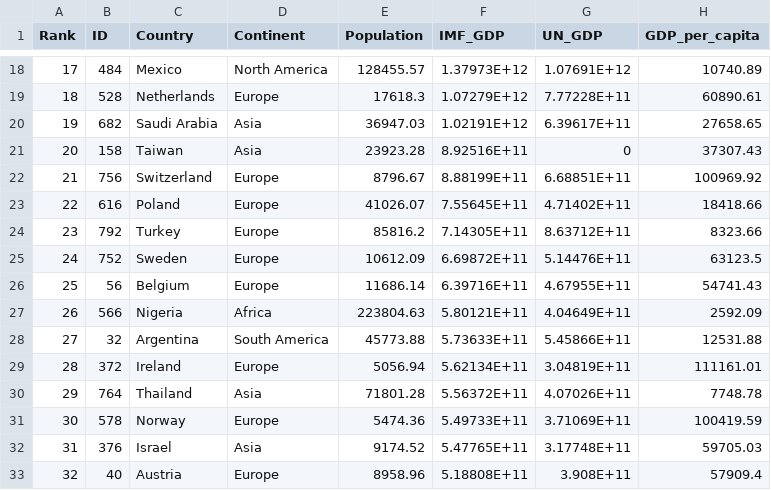
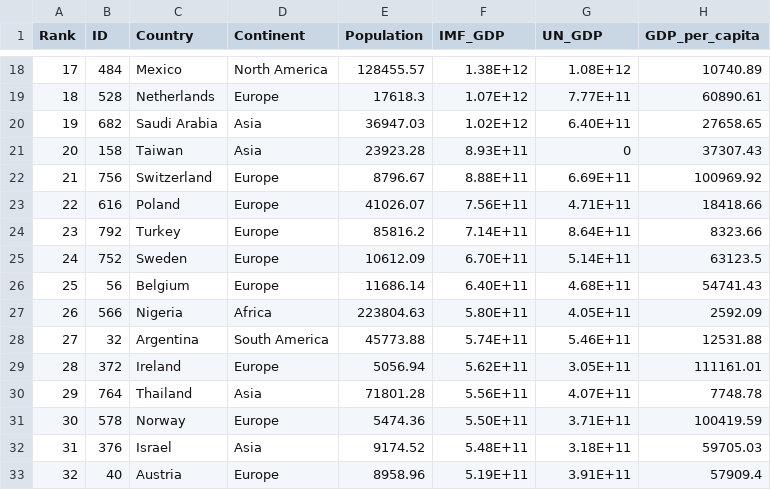
Before and after one commit to minhui0115/FIT3179-Assignment2, a CSV file: data/Country_GDP.csv, drawn as a sheet; only a part is shown, gaps mark what is left out; the diff covers the shown part only.

```diff
--- a/data/Country_GDP.csv
+++ b/data/Country_GDP.csv
@@ -18,16 +18,16 @@ Rank,ID,Country,Continent,Population,IMF_GDP,UN_GDP,GDP_per_capita
-17,484,Mexico,North America,128455.57,1.37973E+12,1.07691E+12,10740.89
-18,528,Netherlands,Europe,17618.3,1.07279E+12,7.77228E+11,60890.61
-19,682,Saudi Arabia,Asia,36947.03,1.02191E+12,6.39617E+11,27658.65
-20,158,Taiwan,Asia,23923.28,8.92516E+11,0,37307.43
-21,756,Switzerland,Europe,8796.67,8.88199E+11,6.68851E+11,100969.92
-22,616,Poland,Europe,41026.07,7.55645E+11,4.71402E+11,18418.66
-23,792,Turkey,Europe,85816.2,7.14305E+11,8.63712E+11,8323.66
-24,752,Sweden,Europe,10612.09,6.69872E+11,5.14476E+11,63123.5
-25,56,Belgium,Europe,11686.14,6.39716E+11,4.67955E+11,54741.43
-26,566,Nigeria,Africa,223804.63,5.80121E+11,4.04649E+11,2592.09
-27,32,Argentina,South America,45773.88,5.73633E+11,5.45866E+11,12531.88
-28,372,Ireland,Europe,5056.94,5.62134E+11,3.04819E+11,111161.01
-29,764,Thailand,Asia,71801.28,5.56372E+11,4.07026E+11,7748.78
-30,578,Norway,Europe,5474.36,5.49733E+11,3.71069E+11,100419.59
-31,376,Israel,Asia,9174.52,5.47765E+11,3.17748E+11,59705.03
-32,40,Austria,Europe,8958.96,5.18808E+11,3.908E+11,57909.4
+17,484,Mexico,North America,128455.57,1.38E+12,1.08E+12,10740.89
+18,528,Netherlands,Europe,17618.3,1.07E+12,7.77E+11,60890.61
+19,682,Saudi Arabia,Asia,36947.03,1.02E+12,6.40E+11,27658.65
+20,158,Taiwan,Asia,23923.28,8.93E+11,0,37307.43
+21,756,Switzerland,Europe,8796.67,8.88E+11,6.69E+11,100969.92
+22,616,Poland,Europe,41026.07,7.56E+11,4.71E+11,18418.66
+23,792,Turkey,Europe,85816.2,7.14E+11,8.64E+11,8323.66
+24,752,Sweden,Europe,10612.09,6.70E+11,5.14E+11,63123.5
+25,56,Belgium,Europe,11686.14,6.40E+11,4.68E+11,54741.43
+26,566,Nigeria,Africa,223804.63,5.80E+11,4.05E+11,2592.09
+27,32,Argentina,South America,45773.88,5.74E+11,5.46E+11,12531.88
+28,372,Ireland,Europe,5056.94,5.62E+11,3.05E+11,111161.01
+29,764,Thailand,Asia,71801.28,5.56E+11,4.07E+11,7748.78
+30,578,Norway,Europe,5474.36,5.50E+11,3.71E+11,100419.59
+31,376,Israel,Asia,9174.52,5.48E+11,3.18E+11,59705.03
+32,40,Austria,Europe,8958.96,5.19E+11,3.91E+11,57909.4
```
Also changed, not shown: 99 edited cells elsewhere in this file.
